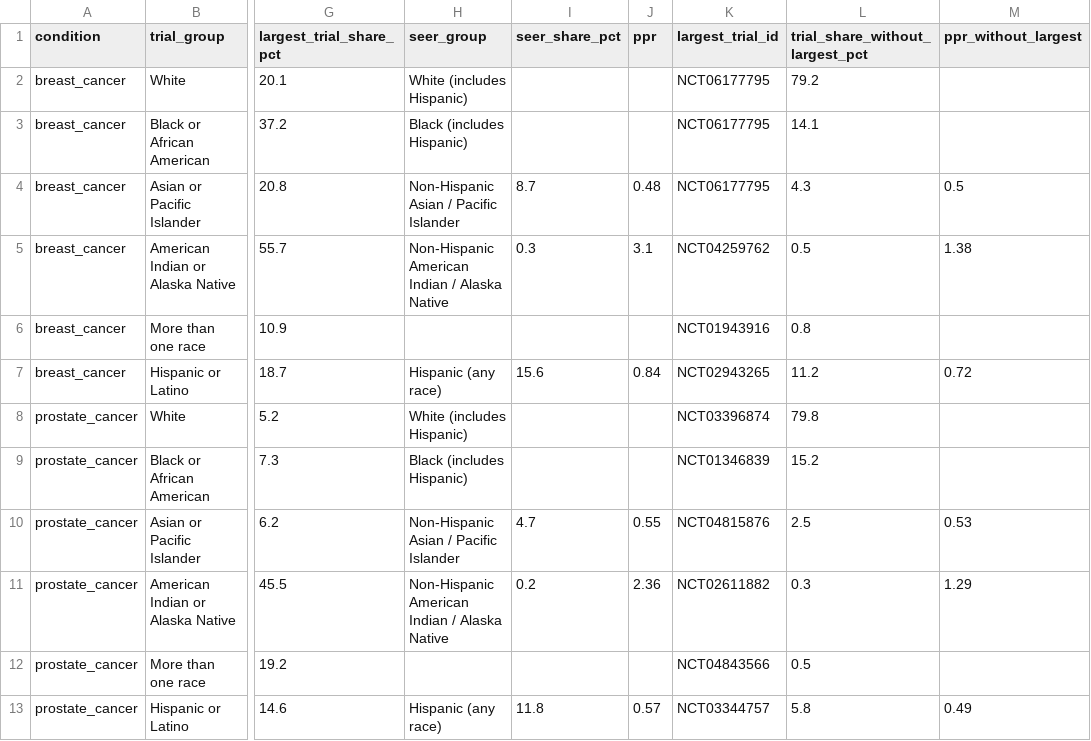
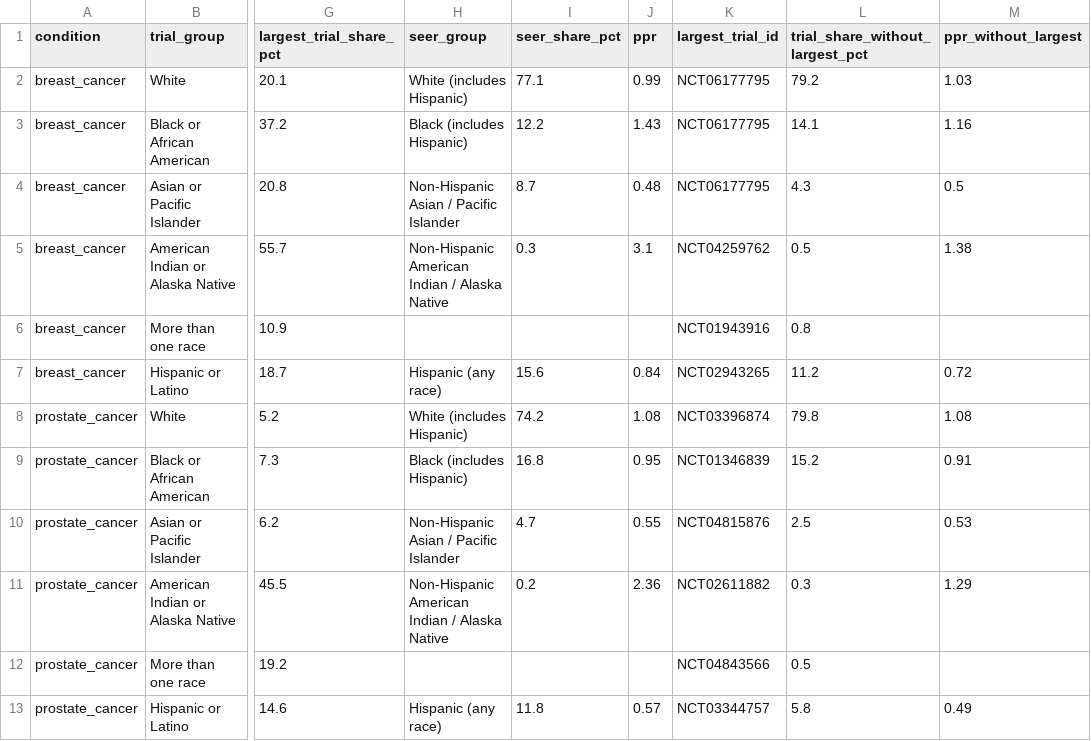
Before and after one commit to woosik-study/clinicals, a CSV file: ppr_by_condition.csv, drawn as a sheet; only a part is shown, gaps mark what is left out; the diff names each change by its address in the sheet, - before the commit and + after, or states it on an @@ line.

```diff
--- a/ppr_by_condition.csv
+++ b/ppr_by_condition.csv
-I2 (seer_share_pct): (empty)
+I2 (seer_share_pct): 77.1
-J2 (ppr): (empty)
+J2 (ppr): 0.99
-M2 (ppr_without_largest): (empty)
+M2 (ppr_without_largest): 1.03
-I3 (seer_share_pct): (empty)
+I3 (seer_share_pct): 12.2
-J3 (ppr): (empty)
+J3 (ppr): 1.43
-M3 (ppr_without_largest): (empty)
+M3 (ppr_without_largest): 1.16
-I8 (seer_share_pct): (empty)
+I8 (seer_share_pct): 74.2
-J8 (ppr): (empty)
+J8 (ppr): 1.08
-M8 (ppr_without_largest): (empty)
+M8 (ppr_without_largest): 1.08
-I9 (seer_share_pct): (empty)
+I9 (seer_share_pct): 16.8
-J9 (ppr): (empty)
+J9 (ppr): 0.95
-M9 (ppr_without_largest): (empty)
+M9 (ppr_without_largest): 0.91
```
Also changed, not shown: prevalence.csv, 1 other file.
